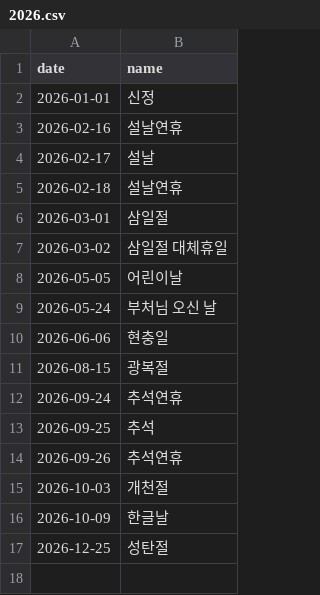
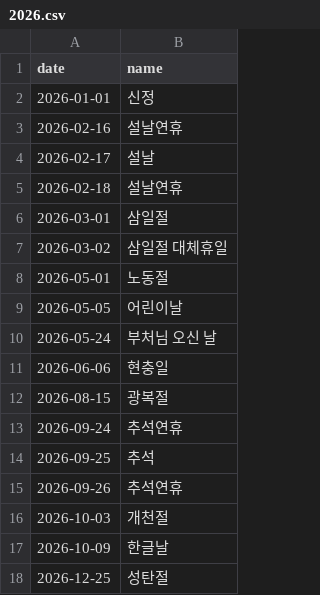
Before and after one commit to item4net/holiday_gen, a CSV file: data/2026.csv, drawn as a sheet.

```diff
--- a/data/2026.csv
+++ b/data/2026.csv
@@ -7,2 +7,3 @@ date,name
 2026-03-02,삼일절 대체휴일
+2026-05-01,노동절
 2026-05-05,어린이날
```
Also changed, not shown: data/2027.csv.
